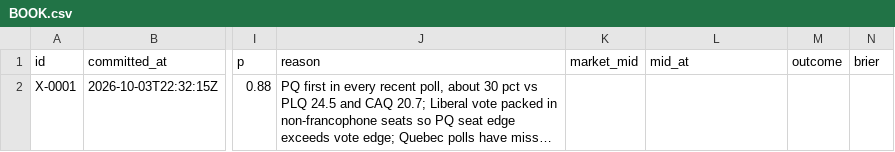
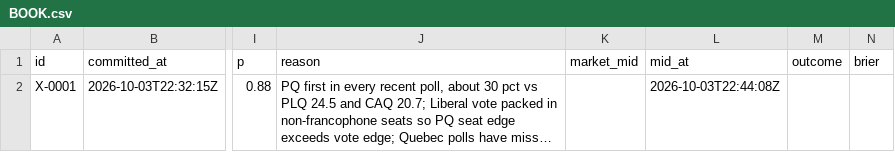
Before and after one commit to triton-xxix/proteus-lab, a CSV file: exchange/BOOK.csv, drawn as a sheet; only a part is shown, gaps mark what is left out; long unchanged cells end in …; the diff names each change by its address in the sheet, - before the commit and + after, or states it on an @@ line.

```diff
--- a/exchange/BOOK.csv
+++ b/exchange/BOOK.csv
-L2 (mid_at): (empty)
+L2 (mid_at): 2026-10-03T22:44:08Z
```
Also changed, not shown: 3 other files.
